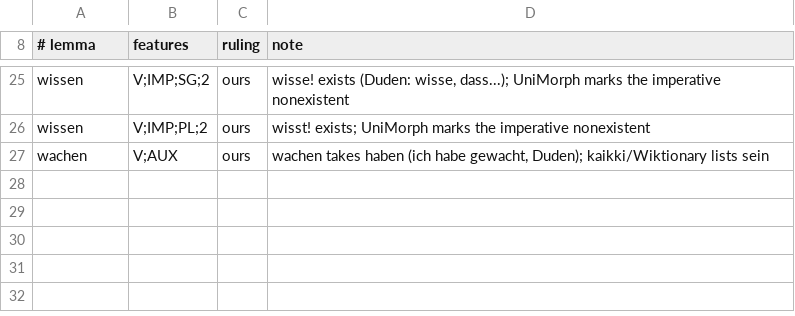
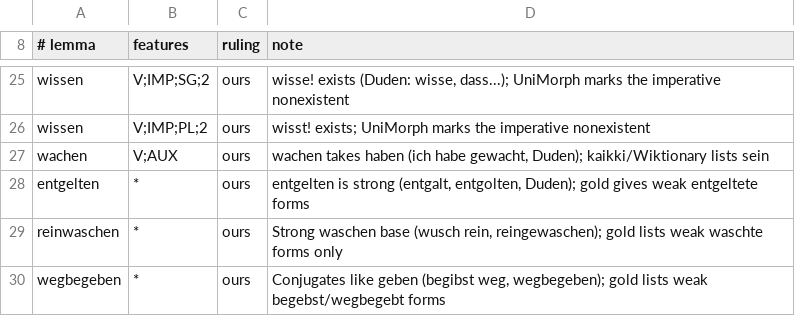
Before and after one commit to ablaut-dev/ablaut, a TSV file: docs/adjudications.tsv, drawn as a sheet; only a part is shown, gaps mark what is left out.

```diff
--- a/docs/adjudications.tsv
+++ b/docs/adjudications.tsv
@@ -27 +27,4 @@ wissen	V;IMP;PL;2	ours	wisst! exists; UniMorph marks the imperative nonexistent
 wachen	V;AUX	ours	wachen takes haben (ich habe gewacht, Duden); kaikki/Wiktionary lists sein
+entgelten	*	ours	entgelten is strong (entgalt, entgolten, Duden); gold gives weak entgeltete forms
+reinwaschen	*	ours	Strong waschen base (wusch rein, reingewaschen); gold lists weak waschte forms only
+wegbegeben	*	ours	Conjugates like geben (begibst weg, wegbegeben); gold lists weak begebst/wegbegebt forms
```
Also changed, not shown: data/verbs.tsv, 6 other files.
